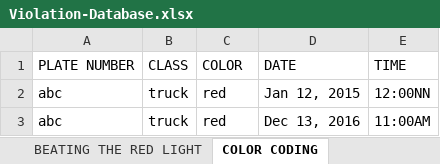
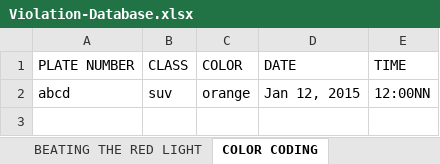
Before and after one commit to aenoncunanan/TraVIS-v1, an Excel workbook: dat/Violation-Database.xlsx, sheet COLOR CODING, drawn as a sheet; values as stored, in another font and other column widths than the file's, no borders; the diff names each change by its address in the sheet, - before the commit and + after, or states it on an @@ line.

```diff
--- a/dat/Violation-Database.xlsx (sheet COLOR CODING)
+++ b/dat/Violation-Database.xlsx (sheet COLOR CODING)
-A2 (PLATE NUMBER): abc
+A2 (PLATE NUMBER): abcd
-B2 (CLASS): truck
+B2 (CLASS): suv
-C2 (COLOR): red
+C2 (COLOR): orange
-row 3: abc | truck | red | Dec 13, 2016 | 11:00AM
```
Also changed, not shown: sheet BEATING THE RED LIGHT, sheet SWERVING, 5 other files.
